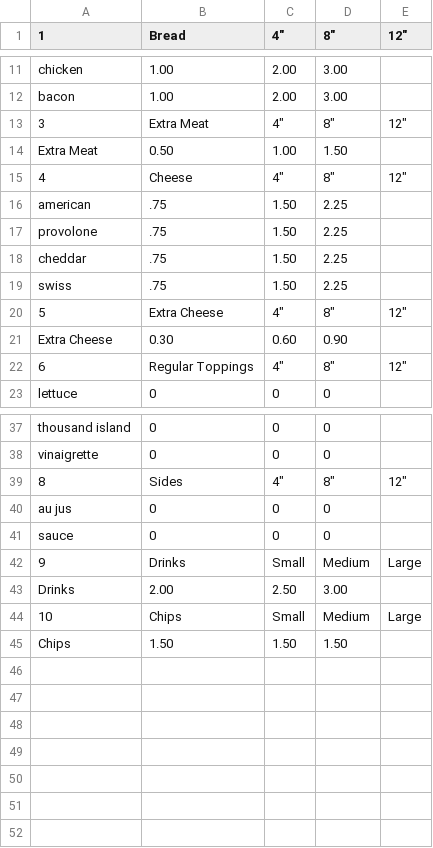
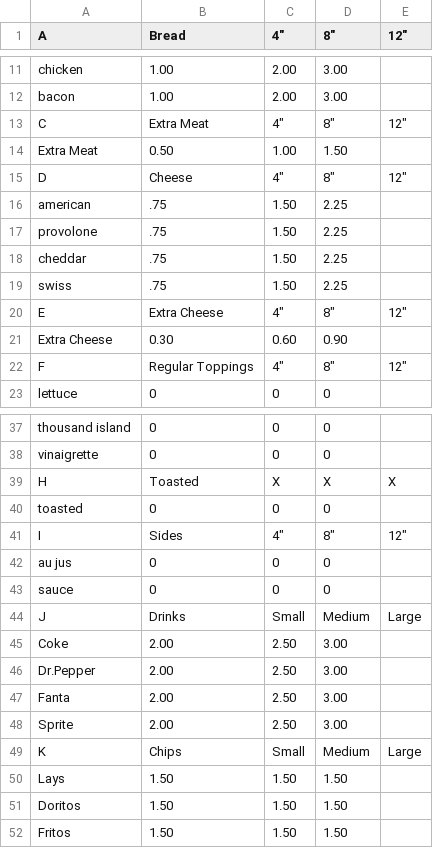
Before and after one commit to JYun-777/Sandwitchcraft, a CSV file: Resources/MenuPrices.csv, drawn as a sheet; only a part is shown, gaps mark what is left out; the diff covers the shown part only.

Commit message:
Menu Functions complete

```diff
--- a/Resources/MenuPrices.csv
+++ b/Resources/MenuPrices.csv
@@ -1 +1 @@
-1|Bread|4"|8"|12"
+A|Bread|4"|8"|12"
@@ -12,5 +12,5 @@ chicken|1.00|2.00|3.00
 bacon|1.00|2.00|3.00
-3|Extra Meat|4"|8"|12"
+C|Extra Meat|4"|8"|12"
 Extra Meat|0.50|1.00|1.50
-4|Cheese|4"|8"|12"
+D|Cheese|4"|8"|12"
 american|.75|1.50|2.25
@@ -19,5 +19,5 @@ cheddar|.75|1.50|2.25
 swiss|.75|1.50|2.25
-5|Extra Cheese|4"|8"|12"
+E|Extra Cheese|4"|8"|12"
 Extra Cheese|0.30|0.60|0.90
-6|Regular Toppings|4"|8"|12"
+F|Regular Toppings|4"|8"|12"
 lettuce|0|0|0
@@ -38,8 +38,15 @@ thousand island|0|0|0
 vinaigrette|0|0|0
-8|Sides|4"|8"|12"
+H|Toasted|X|X|X
+toasted|0|0|0
+I|Sides|4"|8"|12"
 au jus|0|0|0
 sauce|0|0|0
-9|Drinks|Small|Medium|Large
-Drinks|2.00|2.50|3.00
-10|Chips|Small|Medium|Large
-Chips|1.50|1.50|1.50
+J|Drinks|Small|Medium|Large
+Coke|2.00|2.50|3.00
+Dr.Pepper|2.00|2.50|3.00
+Fanta|2.00|2.50|3.00
+Sprite|2.00|2.50|3.00
+K|Chips|Small|Medium|Large
+Lays|1.50|1.50|1.50
+Doritos|1.50|1.50|1.50
+Fritos|1.50|1.50|1.50
```
Also changed, not shown: 2 edited cells elsewhere in this file, 8 other files.
